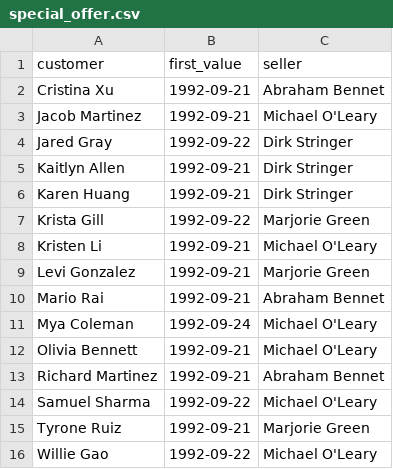
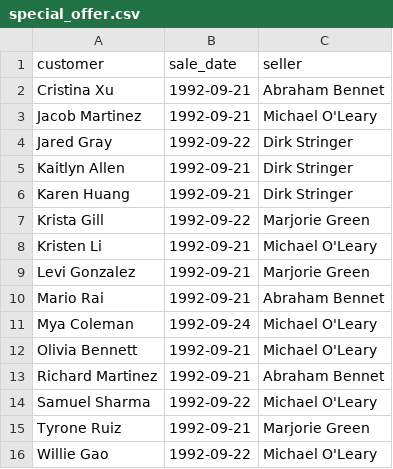
Before and after one commit to NikitaMakievskiy/data-analytics-project-92, a CSV file: special_offer.csv, drawn as a sheet.

Commit message:
Add files via upload

```diff
--- a/special_offer.csv
+++ b/special_offer.csv
@@ -1,2 +1,2 @@
-"customer","first_value","seller"
+"customer","sale_date","seller"
 Cristina Xu,1992-09-21,Abraham Bennet
```
